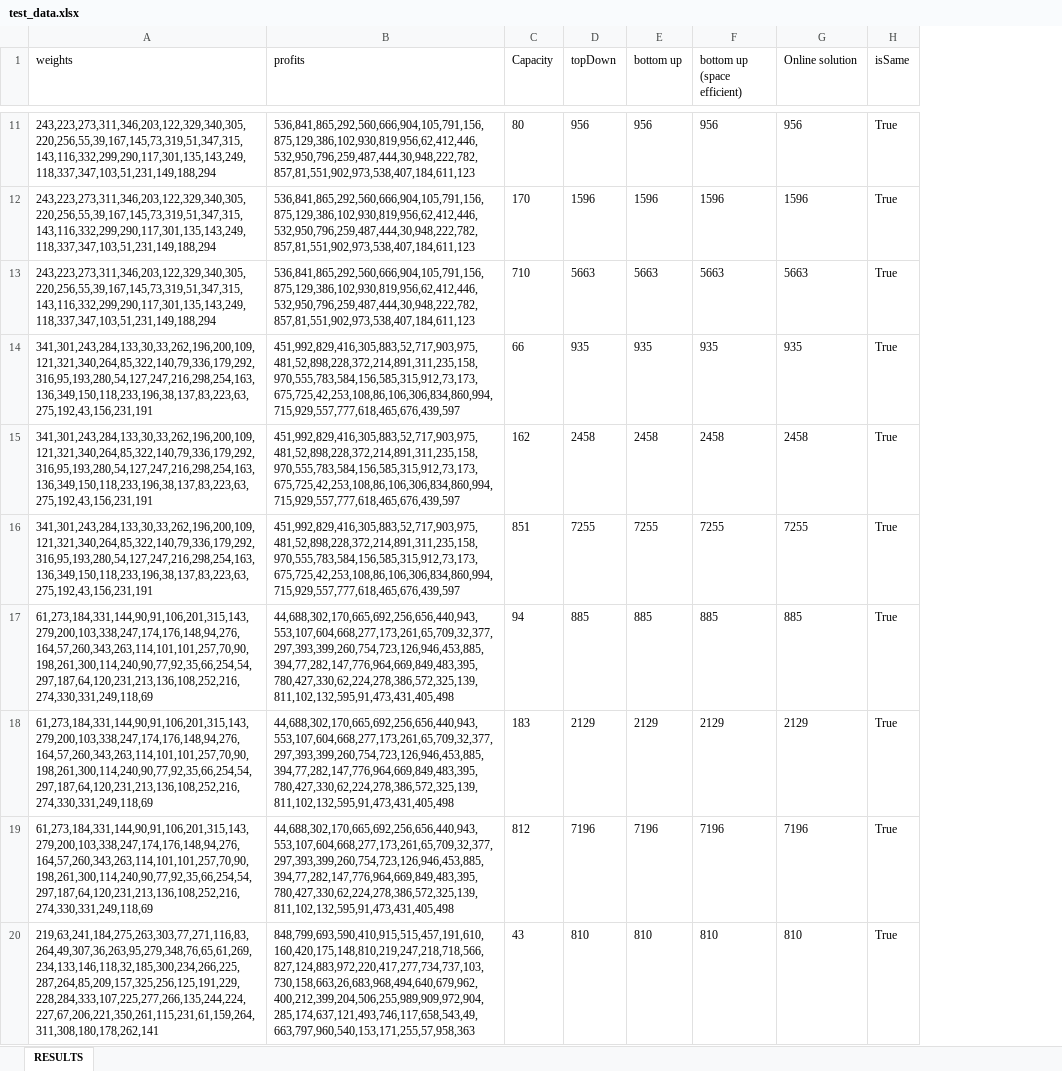
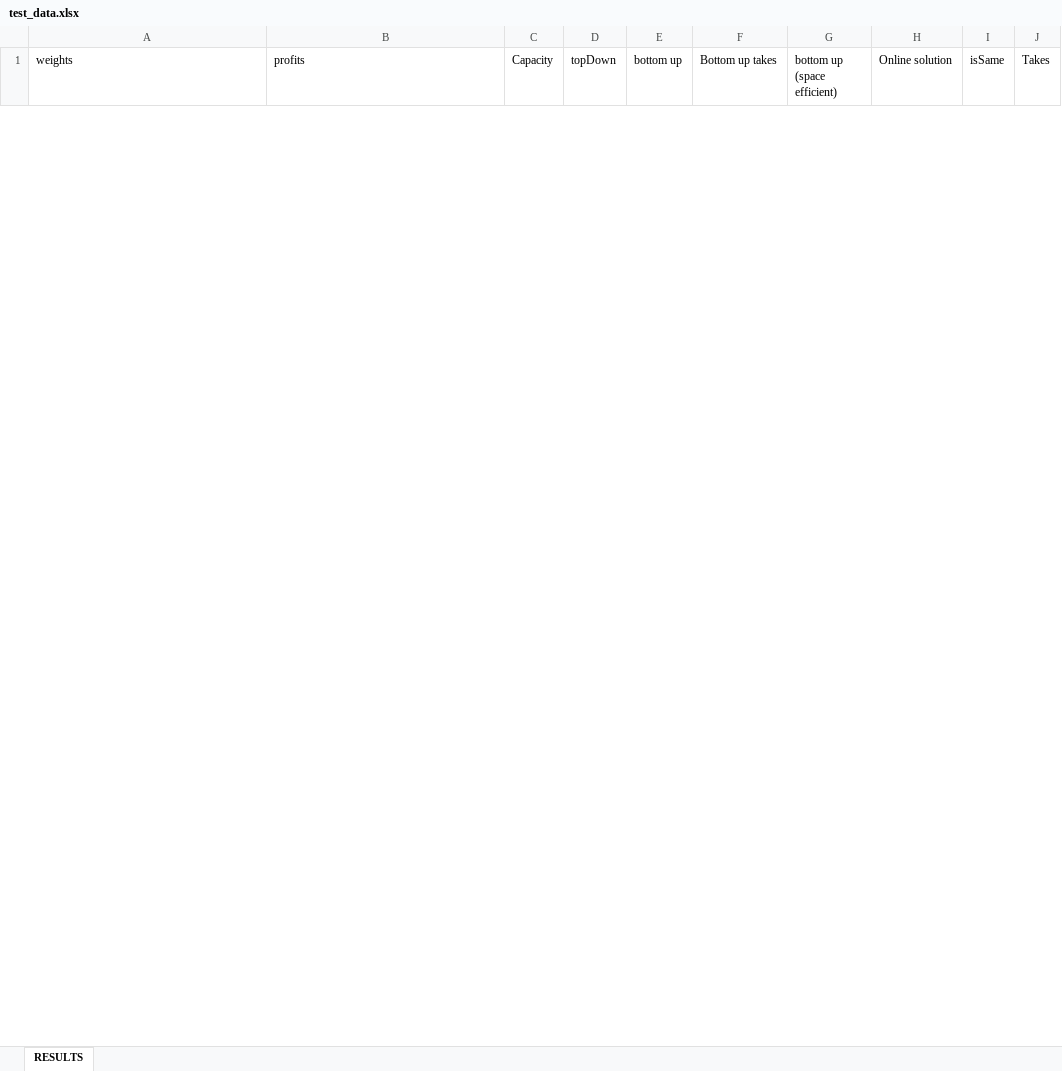
Before and after one commit to RaeWinTan/SC2001, an Excel workbook: LAB3/test_data.xlsx, sheet RESULTS, drawn as a sheet; only a part is shown, gaps mark what is left out; values as stored, in another font and other column widths than the file's, no borders; removed rows and columns are numbered as before the commit, all else as after; the diff covers the shown part only; the diff names each change by its address in the sheet, - before the commit and + after, or states it on an @@ line.

Commit message:
Bottom up version with hint matrix

```diff
--- a/LAB3/test_data.xlsx (sheet RESULTS)
+++ b/LAB3/test_data.xlsx (sheet RESULTS)
+column F (Bottom up takes), empty
+column J (Takes), empty
-row 11: 243,223,273,311,346,203,122,329,340,305,220,256,55,39,167,145,73,319,51,347,315,143,116,332,299,290,117,301,135,143,249,118,337,347,103,51,231,149,188,294 | 536,841,865,292,560,666,904,105,791,156,875,129,386,102,930,819,956,62,412,446,532,950,796,259,487,444,30,948,222,782,857,81,551,902,973,538,407,184,611,123 | 80 | 956 | 956 | 956 | 956 | True
-row 12: 243,223,273,311,346,203,122,329,340,305,220,256,55,39,167,145,73,319,51,347,315,143,116,332,299,290,117,301,135,143,249,118,337,347,103,51,231,149,188,294 | 536,841,865,292,560,666,904,105,791,156,875,129,386,102,930,819,956,62,412,446,532,950,796,259,487,444,30,948,222,782,857,81,551,902,973,538,407,184,611,123 | 170 | 1596 | 1596 | 1596 | 1596 | True
-row 13: 243,223,273,311,346,203,122,329,340,305,220,256,55,39,167,145,73,319,51,347,315,143,116,332,299,290,117,301,135,143,249,118,337,347,103,51,231,149,188,294 | 536,841,865,292,560,666,904,105,791,156,875,129,386,102,930,819,956,62,412,446,532,950,796,259,487,444,30,948,222,782,857,81,551,902,973,538,407,184,611,123 | 710 | 5663 | 5663 | 5663 | 5663 | True
-row 14: 341,301,243,284,133,30,33,262,196,200,109,121,321,340,264,85,322,140,79,336,179,292,316,95,193,280,54,127,247,216,298,254,163,136,349,150,118,233,196,38,137,83,223,63,275,192,43,156,231,191 | 451,992,829,416,305,883,52,717,903,975,481,52,898,228,372,214,891,311,235,158,970,555,783,584,156,585,315,912,73,173,675,725,42,253,108,86,106,306,834,860,994,715,929,557,777,618,465,676,439,597 | 66 | 935 | 935 | 935 | 935 | True
-row 15: 341,301,243,284,133,30,33,262,196,200,109,121,321,340,264,85,322,140,79,336,179,292,316,95,193,280,54,127,247,216,298,254,163,136,349,150,118,233,196,38,137,83,223,63,275,192,43,156,231,191 | 451,992,829,416,305,883,52,717,903,975,481,52,898,228,372,214,891,311,235,158,970,555,783,584,156,585,315,912,73,173,675,725,42,253,108,86,106,306,834,860,994,715,929,557,777,618,465,676,439,597 | 162 | 2458 | 2458 | 2458 | 2458 | True
-row 16: 341,301,243,284,133,30,33,262,196,200,109,121,321,340,264,85,322,140,79,336,179,292,316,95,193,280,54,127,247,216,298,254,163,136,349,150,118,233,196,38,137,83,223,63,275,192,43,156,231,191 | 451,992,829,416,305,883,52,717,903,975,481,52,898,228,372,214,891,311,235,158,970,555,783,584,156,585,315,912,73,173,675,725,42,253,108,86,106,306,834,860,994,715,929,557,777,618,465,676,439,597 | 851 | 7255 | 7255 | 7255 | 7255 | True
-row 17: 61,273,184,331,144,90,91,106,201,315,143,279,200,103,338,247,174,176,148,94,276,164,57,260,343,263,114,101,101,257,70,90,198,261,300,114,240,90,77,92,35,66,254,54,297,187,64,120,231,213,136,108,252,216,274,330,331,249,118,69 | 44,688,302,170,665,692,256,656,440,943,553,107,604,668,277,173,261,65,709,32,377,297,393,399,260,754,723,126,946,453,885,394,77,282,147,776,964,669,849,483,395,780,427,330,62,224,278,386,572,325,139,811,102,132,595,91,473,431,405,498 | 94 | 885 | 885 | 885 | 885 | True
-row 18: 61,273,184,331,144,90,91,106,201,315,143,279,200,103,338,247,174,176,148,94,276,164,57,260,343,263,114,101,101,257,70,90,198,261,300,114,240,90,77,92,35,66,254,54,297,187,64,120,231,213,136,108,252,216,274,330,331,249,118,69 | 44,688,302,170,665,692,256,656,440,943,553,107,604,668,277,173,261,65,709,32,377,297,393,399,260,754,723,126,946,453,885,394,77,282,147,776,964,669,849,483,395,780,427,330,62,224,278,386,572,325,139,811,102,132,595,91,473,431,405,498 | 183 | 2129 | 2129 | 2129 | 2129 | True
-row 19: 61,273,184,331,144,90,91,106,201,315,143,279,200,103,338,247,174,176,148,94,276,164,57,260,343,263,114,101,101,257,70,90,198,261,300,114,240,90,77,92,35,66,254,54,297,187,64,120,231,213,136,108,252,216,274,330,331,249,118,69 | 44,688,302,170,665,692,256,656,440,943,553,107,604,668,277,173,261,65,709,32,377,297,393,399,260,754,723,126,946,453,885,394,77,282,147,776,964,669,849,483,395,780,427,330,62,224,278,386,572,325,139,811,102,132,595,91,473,431,405,498 | 812 | 7196 | 7196 | 7196 | 7196 | True
-row 20: 219,63,241,184,275,263,303,77,271,116,83,264,49,307,36,263,95,279,348,76,65,61,269,234,133,146,118,32,185,300,234,266,225,287,264,85,209,157,325,256,125,191,229,228,284,333,107,225,277,266,135,244,224,227,67,206,221,350,261,115,231,61,159,264,311,308,180,178,262,141 | 848,799,693,590,410,915,515,457,191,610,160,420,175,148,810,219,247,218,718,566,827,124,883,972,220,417,277,734,737,103,730,158,663,26,683,968,494,640,679,962,400,212,399,204,506,255,989,909,972,904,285,174,637,121,493,746,117,658,543,49,663,797,960,540,153,171,255,57,958,363 | 43 | 810 | 810 | 810 | 810 | True
```
Also changed, not shown: 30 added rows and 20 removed rows elsewhere in this sheet, 1 other file.
